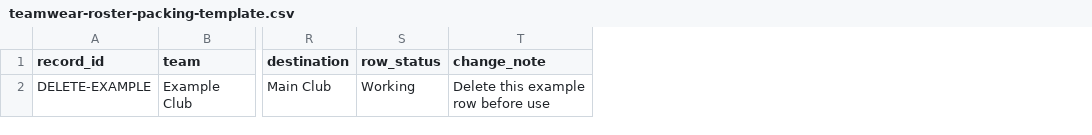
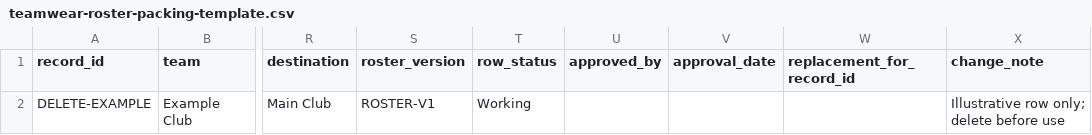
Before and after one commit to kevintang0824/glorystarwear, a CSV file: assets/downloads/teamwear-roster-packing-template.csv, drawn as a sheet; only a part is shown, gaps mark what is left out; addresses are those after the commit; the diff names each change by its address in the sheet, - before the commit and + after, or states it on an @@ line.

```diff
--- a/assets/downloads/teamwear-roster-packing-template.csv
+++ b/assets/downloads/teamwear-roster-packing-template.csv
+column S (roster_version), row 2: ROSTER-V1
+column U (approved_by), empty
+column V (approval_date), empty
+column W (replacement_for_record_id), empty
-X2 (change_note): Delete this example row before use
+X2 (change_note): Illustrative row only; delete before use
```
Also changed, not shown: 31 other files.
